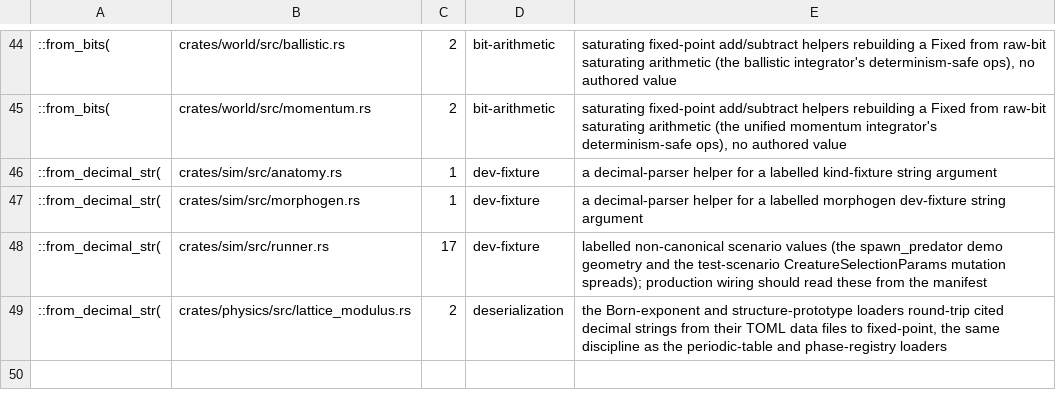
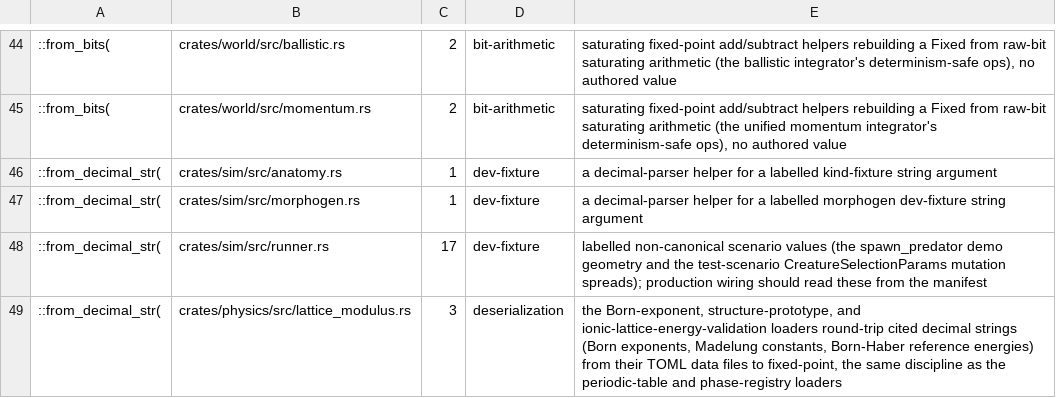
Before and after one commit to nathanfraske/Deep-Emergent-Civ-Simulator, a TSV file: scripts/constructor_baseline.tsv, drawn as a sheet; only a part is shown, gaps mark what is left out.

```diff
--- a/scripts/constructor_baseline.tsv
+++ b/scripts/constructor_baseline.tsv
@@ -48,2 +48,2 @@
 ::from_decimal_str(	crates/sim/src/runner.rs	17	dev-fixture	labelled non-canonical scenario values (the spawn_predator demo geometry and the test-scenario CreatureSelectionParams mutation spreads); production wiring should read these from the manifest
-::from_decimal_str(	crates/physics/src/lattice_modulus.rs	2	deserialization	the Born-exponent and structure-prototype loaders round-trip cited decimal strings from their TOML data files to fixed-point, the same discipline as the periodic-table and phase-registry loaders
+::from_decimal_str(	crates/physics/src/lattice_modulus.rs	3	deserialization	the Born-exponent, structure-prototype, and ionic-lattice-energy-validation loaders round-trip cited decimal strings (Born exponents, Madelung constants, Born-Haber reference energies) from their TOML data files to fixed-point, the same discipline as the periodic-table and phase-registry loaders
```
Also changed, not shown: 4 other files.
